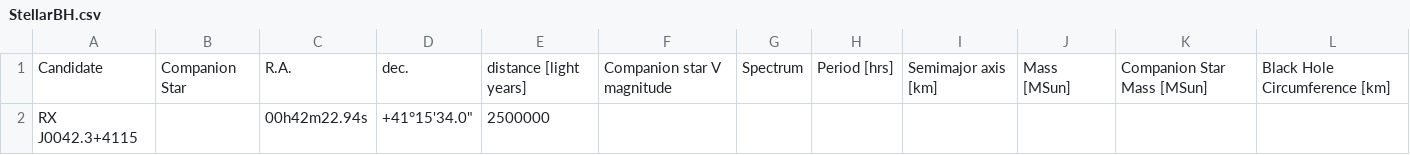
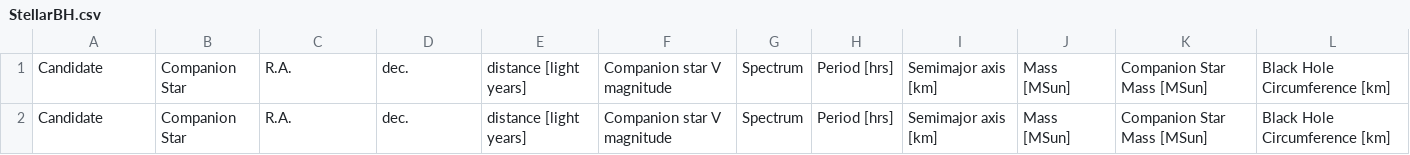
Before and after one commit to ashcat2005/RealBlackHoles, a CSV file: StellarBH.csv, drawn as a sheet; removed rows and columns are numbered as before the commit, all else as after; the diff names each change by its address in the sheet, - before the commit and + after, or states it on an @@ line.

Commit message:
Update StellarBH.csv

```diff
--- a/StellarBH.csv
+++ b/StellarBH.csv
-row 2: RX J0042.3+4115 |  | 00h42m22.94s | +41°15'34.0" | 2500000
+row 2: Candidate | Companion Star | R.A. | dec. | distance [light years] | Companion star V magnitude | Spectrum | Period [hrs] | Semimajor axis [km] | Mass [MSun] | Companion Star Mass [MSun] | Black Hole Circumference [km]
```
